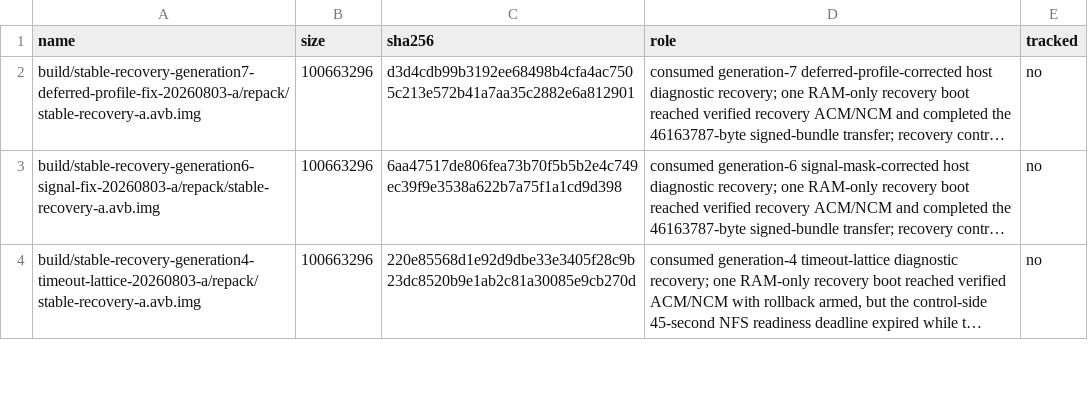
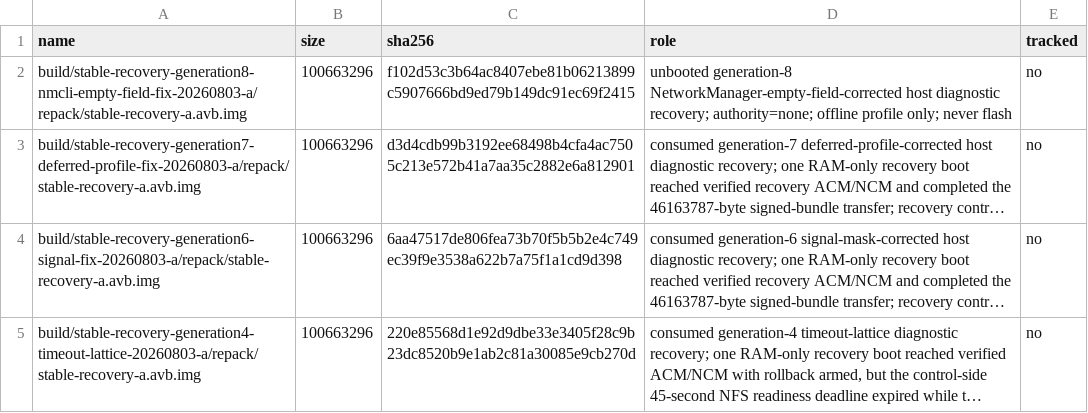
Before and after one commit to klimovich008/rog5-linux, a TSV file: manifests/artifacts.tsv, drawn as a sheet; only a part is shown; long unchanged cells end in …; the diff names each change by its address in the sheet, - before the commit and + after, or states it on an @@ line.

Commit message:
recovery: pin Generation 8 offline

```diff
--- a/manifests/artifacts.tsv
+++ b/manifests/artifacts.tsv
+row 2: build/stable-recovery-generation8-nmcli-empty-field-fix-20260803-a/repack/stable-recovery-a.avb.img | 100663296 | f102d53c3b64ac8407ebe81b06213899c5907666bd9ed79b149dc91ec69f2415 | unbooted generation-8 NetworkManager-empty-field-corrected host diagnostic recovery; authority=none; offline profile only; never flash | no
```
Also changed, not shown: 11 other files.
